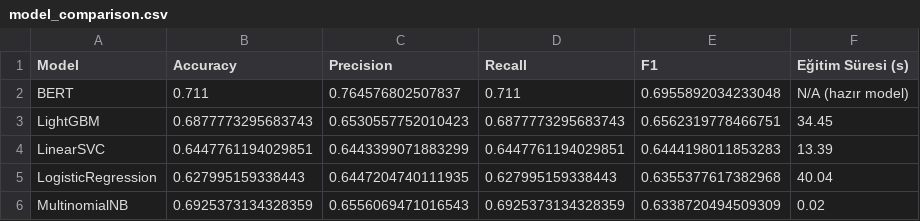
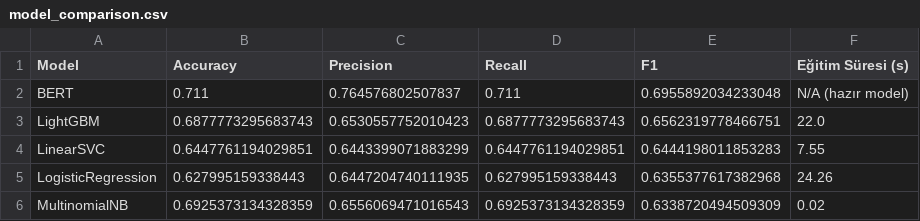
Before and after one commit to furkanozturk06/data-mining-project, a CSV file: data/processed/model_comparison.csv, drawn as a sheet.

Commit message:
feat: Hibrit Ensemble modeli, Nötr sınıf görselleri ve değerlendirme notebookları eklendi

```diff
--- a/data/processed/model_comparison.csv
+++ b/data/processed/model_comparison.csv
@@ -2,5 +2,5 @@ Model,Accuracy,Precision,Recall,F1,Eğitim Süresi (s)
 BERT,0.711,0.764576802507837,0.711,0.6955892034233048,N/A (hazır model)
-LightGBM,0.6877773295683743,0.6530557752010423,0.6877773295683743,0.6562319778466751,34.45
-LinearSVC,0.6447761194029851,0.6443399071883299,0.6447761194029851,0.6444198011853283,13.39
-LogisticRegression,0.627995159338443,0.6447204740111935,0.627995159338443,0.6355377617382968,40.04
+LightGBM,0.6877773295683743,0.6530557752010423,0.6877773295683743,0.6562319778466751,22.0
+LinearSVC,0.6447761194029851,0.6443399071883299,0.6447761194029851,0.6444198011853283,7.55
+LogisticRegression,0.627995159338443,0.6447204740111935,0.627995159338443,0.6355377617382968,24.26
 MultinomialNB,0.6925373134328359,0.6556069471016543,0.6925373134328359,0.6338720494509309,0.02
```
Also changed, not shown: data/processed/baseline_results.csv, 15 other files.
